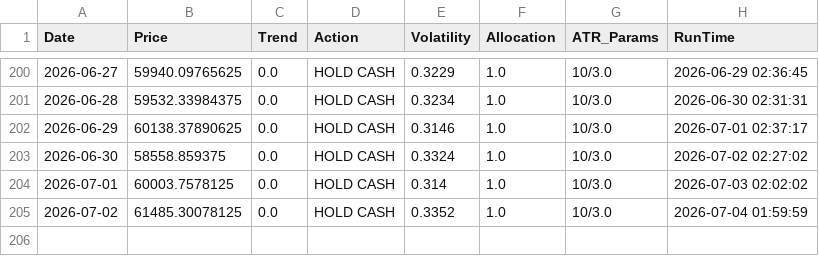
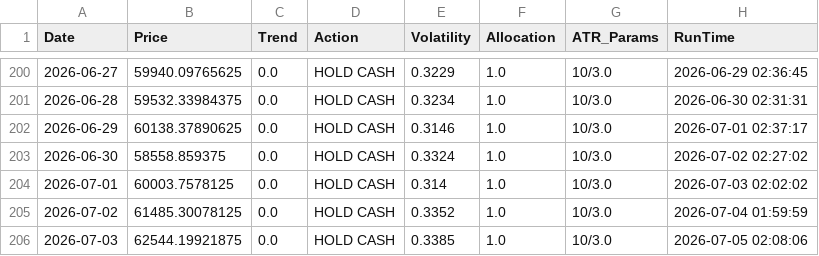
Before and after one commit to LucasHonoratoDeSouza/BTC_Trend_Follower_Algo, a CSV file: trade_log.csv, drawn as a sheet; only a part is shown, gaps mark what is left out.

```diff
--- a/trade_log.csv
+++ b/trade_log.csv
@@ -205 +205,2 @@ Date,Price,Trend,Action,Volatility,Allocation,ATR_Params,RunTime
 2026-07-02,61485.30078125,0.0,HOLD CASH,0.3352,1.0,10/3.0,2026-07-04 01:59:59
+2026-07-03,62544.19921875,0.0,HOLD CASH,0.3385,1.0,10/3.0,2026-07-05 02:08:06
```
